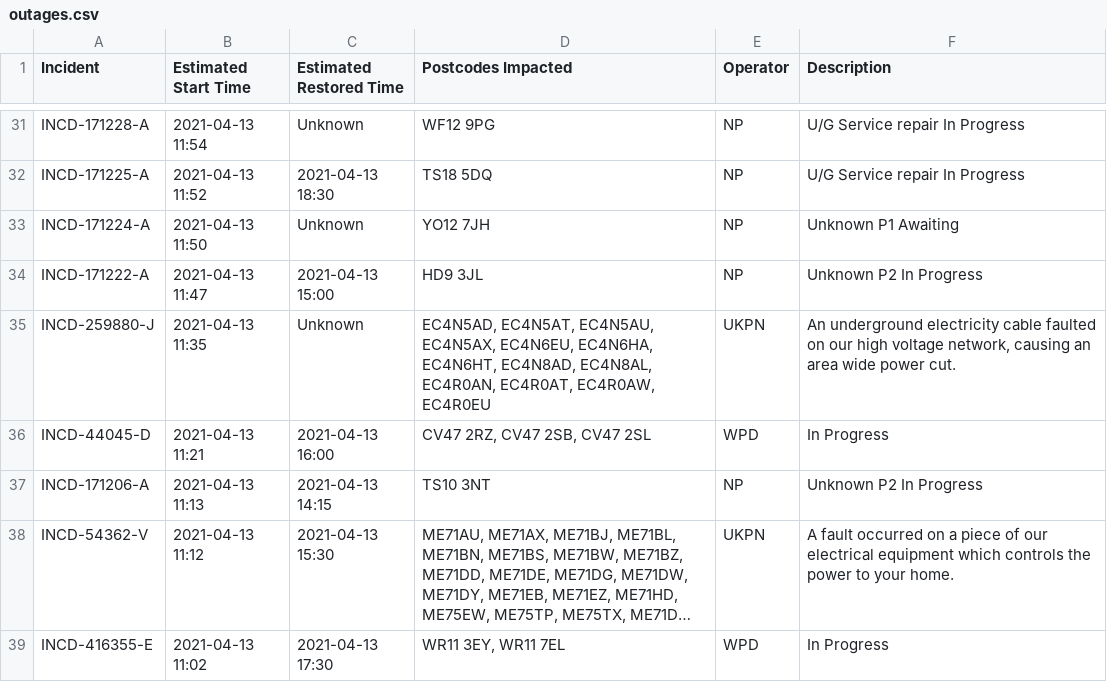
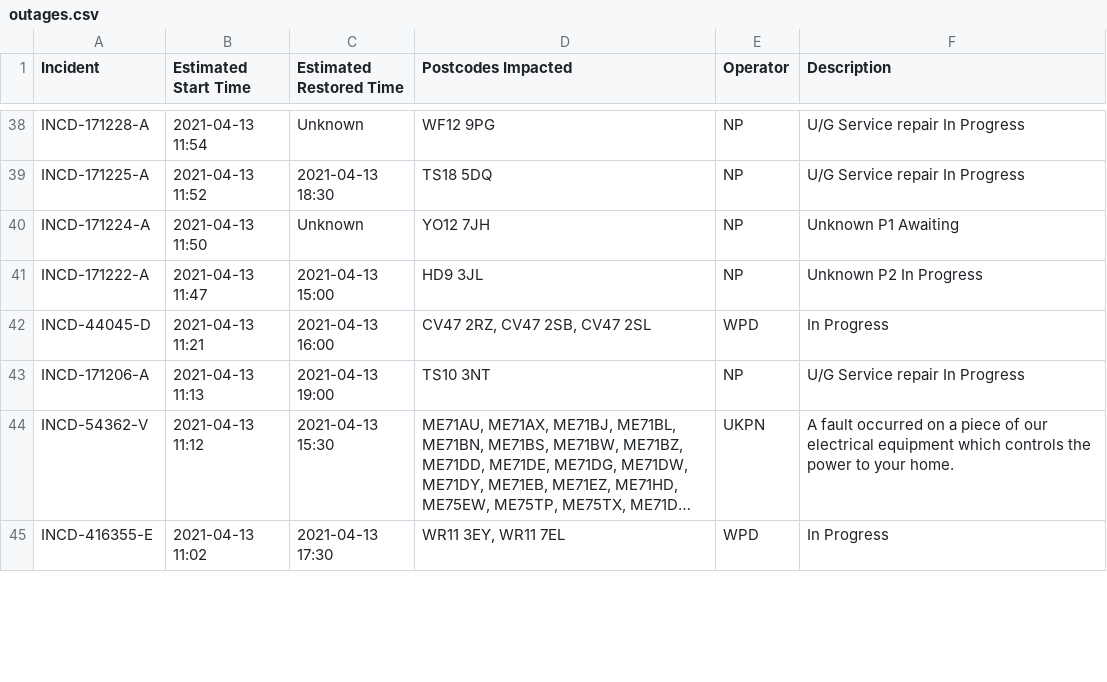
Before and after one commit to OSUKED/Outage-Watch, a CSV file: docs/data/outages.csv, drawn as a sheet; only a part is shown, gaps mark what is left out; long unchanged cells end in …; removed rows and columns are numbered as before the commit, all else as after; the diff covers the shown part only; the diff names each change by its address in the sheet, - before the commit and + after, or states it on an @@ line.

```diff
--- a/docs/data/outages.csv
+++ b/docs/data/outages.csv
-row 35: INCD-259880-J | 2021-04-13 11:35 | Unknown | EC4N5AD, EC4N5AT, EC4N5AU, EC4N5AX, EC4N6EU, EC4N6HA, EC4N6HT, EC4N8AD, EC4N8AL, EC4R0AN, EC4R0AT, EC4R0AW, EC4R0EU | UKPN | An underground electricity cable faulted on our high voltage network, causing an area wide power cut.
-C43 (Estimated Restored Time): 2021-04-13 14:15
+C43 (Estimated Restored Time): 2021-04-13 19:00
-F43 (Description): Unknown P2 In Progress
+F43 (Description): U/G Service repair In Progress
```
Also changed, not shown: 12 added rows, 12 removed rows, 21 moved rows and 24 edited cells elsewhere in this file, 8 other files.
